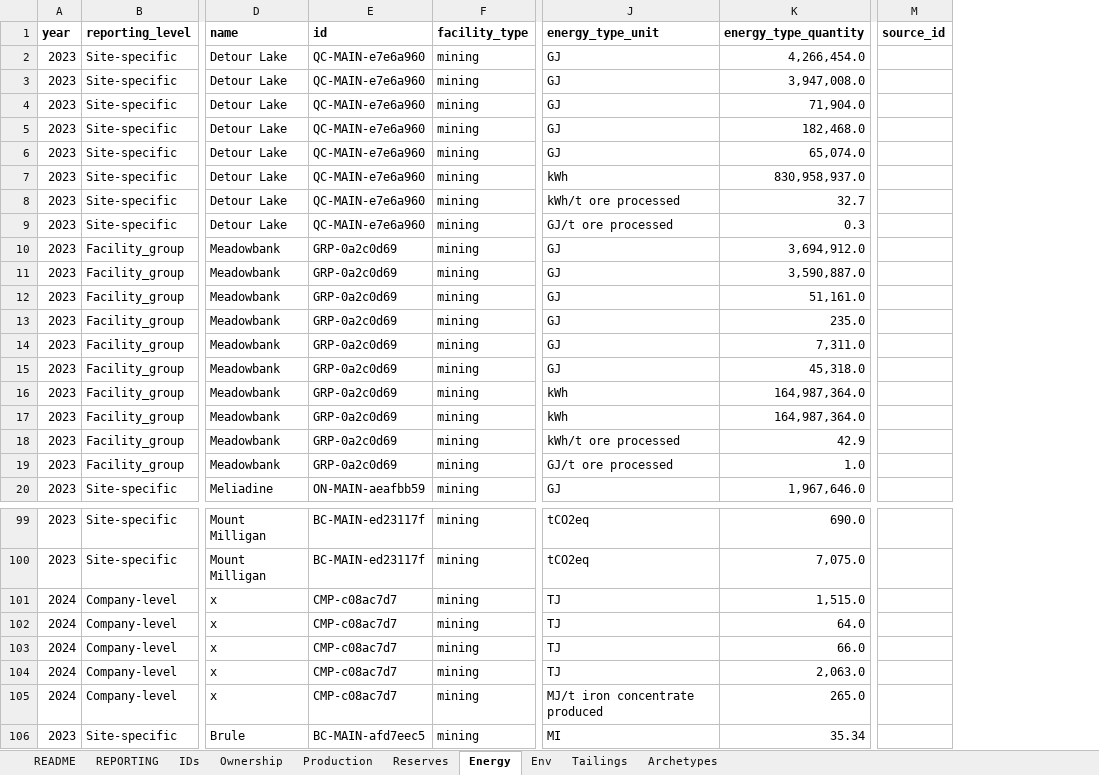
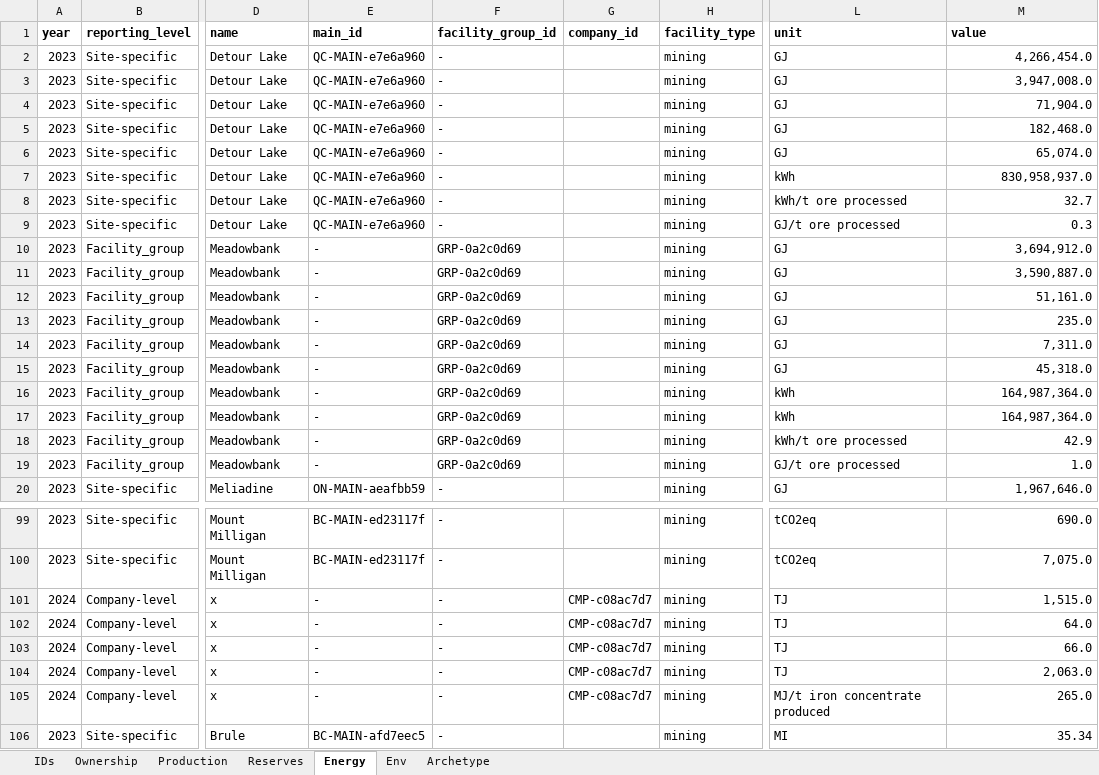
Before and after one commit to marpellan/metallican_db, an Excel workbook: data/Tables/extracted_data.xlsx, sheet Energy, drawn as a sheet; only a part is shown, gaps mark what is left out; values as stored, in another font and other column widths than the file's, no borders; removed rows and columns are numbered as before the commit, all else as after; the diff covers the shown part only; the diff names each change by its address in the sheet, - before the commit and + after, or states it on an @@ line.

```diff
--- a/data/Tables/extracted_data.xlsx (sheet Energy)
+++ b/data/Tables/extracted_data.xlsx (sheet Energy)
-sheet tab: Archetypes
+sheet tab: Archetype
-sheet tab: README
@@ sheet tab hidden: REPORTING @@
-sheet tab: Tailings
+column F (facility_group_id), rows 2-20: - | - | - | - | - | - | - | - | GRP-0a2c0d69 | GRP-0a2c0d69 | GRP-0a2c0d69 | GRP-0a2c0d69 | GRP-0a2c0d69 | GRP-0a2c0d69 | GRP-0a2c0d69 | GRP-0a2c0d69 | GRP-0a2c0d69 | GRP-0a2c0d69 | -; rows 99-106: all -
+column G (company_id), rows 101-105: all CMP-c08ac7d7
-column M (source_id), empty
-E1: id
+E1: main_id
-L1: energy_type_unit
+L1: unit
-M1: energy_type_quantity
+M1: value
-E10:E19 (main_id): GRP-0a2c0d69
+E10:E19 (main_id): -
-E101:E105 (main_id): CMP-c08ac7d7
+E101:E105 (main_id): -
```
Also changed, not shown: 74 edited cells elsewhere in this sheet, sheet IDs, sheet Env, sheet Archetype, sheet Production, sheet Reserves, sheet Ownership, formulas that keep their value, hidden cells, data/README_sources.xlsx, data/Tables/ID_to_create.xlsx, 38 other files.
